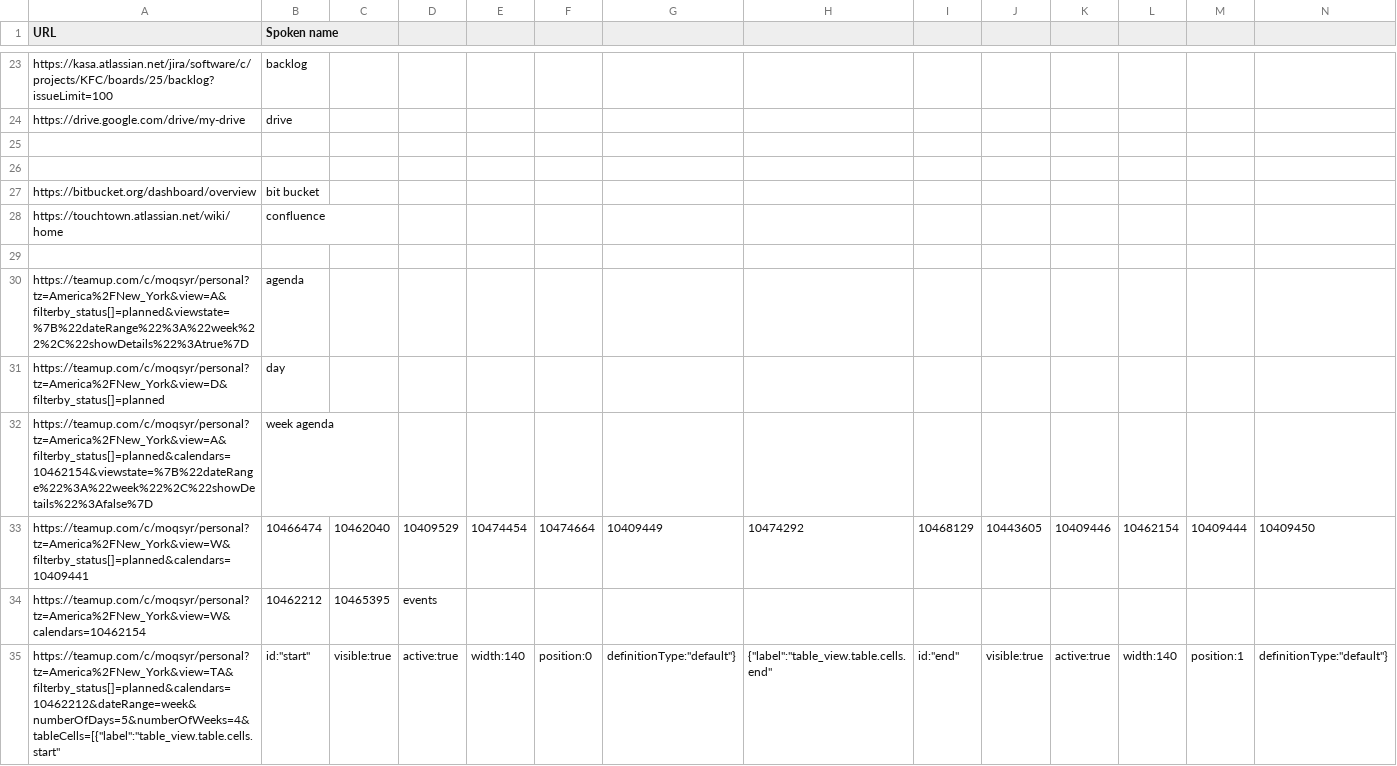
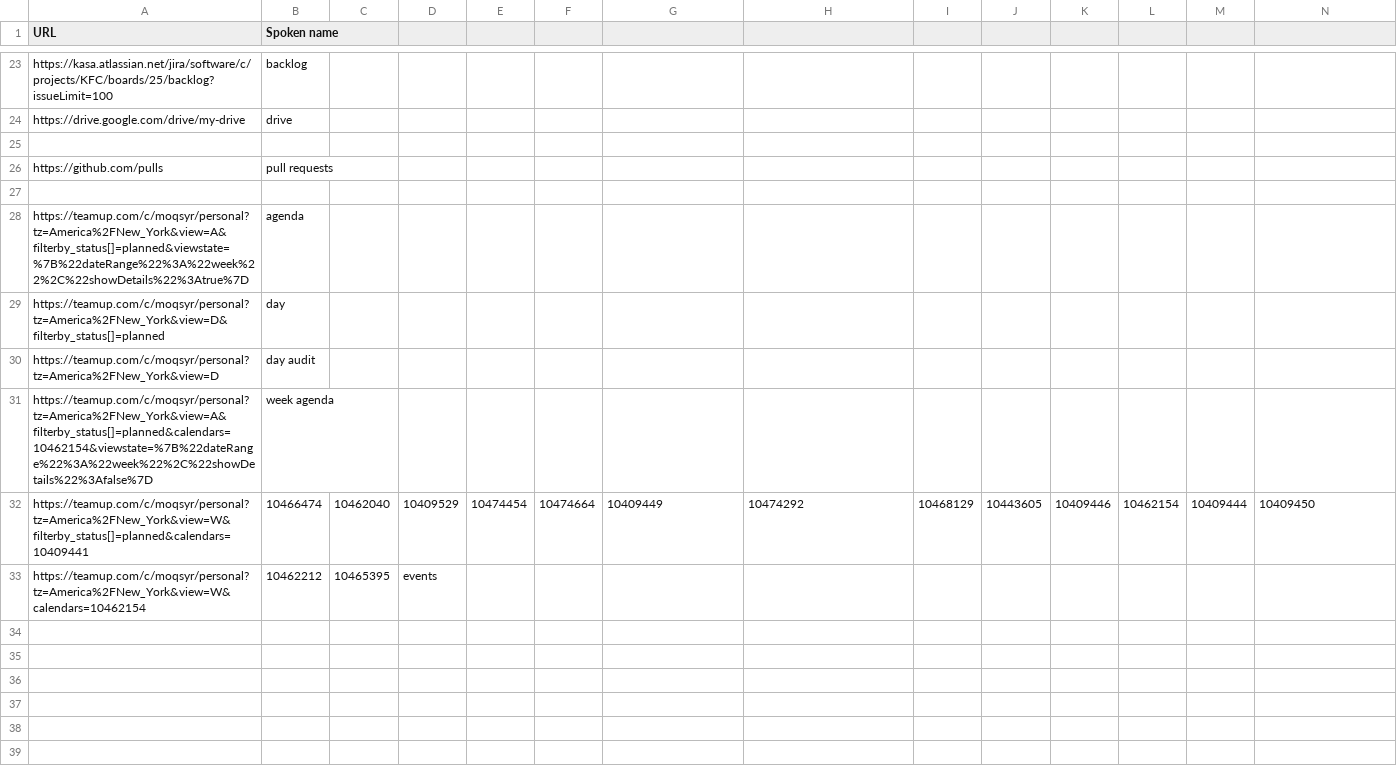
Before and after one commit to adam-edison/knausj_talon, a CSV file: settings/websites.csv, drawn as a sheet; only a part is shown, gaps mark what is left out; removed rows and columns are numbered as before the commit, all else as after; rows hold the shown columns only; the diff names each change by its address in the sheet, - before the commit and + after, or states it on an @@ line.

```diff
--- a/settings/websites.csv
+++ b/settings/websites.csv
-row 26: (empty)
+row 26: https://github.com/pulls | pull requests
-row 27: https://bitbucket.org/dashboard/overview | bit bucket
-row 28: https://touchtown.atlassian.net/wiki/home | confluence
+row 30: https://teamup.com/c/moqsyr/personal?tz=America%2FNew_York&view=D | day audit
-row 35: https://teamup.com/c/moqsyr/personal?tz=America%2FNew_York&view=TA&filterby_status[]=planned&calendars=10462212&dateRange=week&numberOfDays=5&numberOfWeeks=4&tableCells=[{"label":"table_view.table.cells.start" | id:"start" | visible:true | active:true | width:140 | position:0 | definitionType:"default"} | {"label":"table_view.table.cells.end" | id:"end" | visible:true | active:true | width:140 | position:1 | definitionType:"default"}
```
Also changed, not shown: settings/additional_words.csv, 6 other files.
